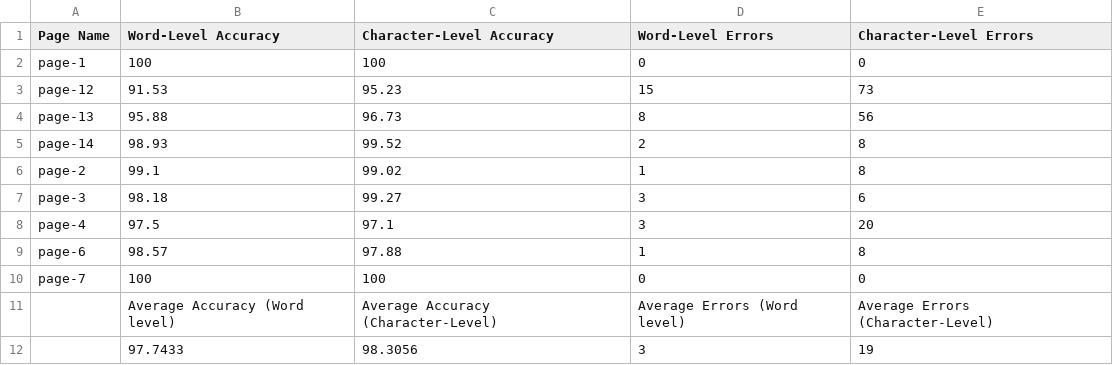
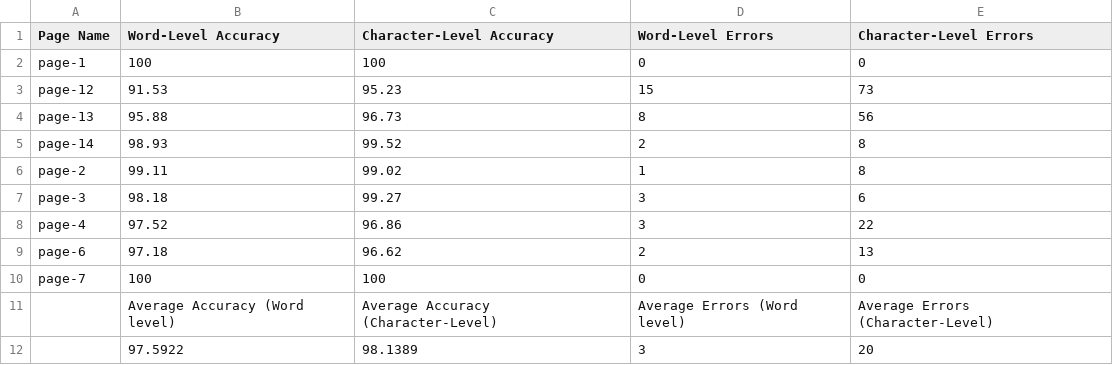
Before and after one commit to UDAAN-LEAP/leap-pe-tool, a CSV file: TestProject/Comments/AverageAccuracies.csv, drawn as a sheet.

```diff
--- a/TestProject/Comments/AverageAccuracies.csv
+++ b/TestProject/Comments/AverageAccuracies.csv
@@ -5,8 +5,8 @@ page-13,95.88,96.73,8,56
 page-14,98.93,99.52,2,8
-page-2,99.1,99.02,1,8
+page-2,99.11,99.02,1,8
 page-3,98.18,99.27,3,6
-page-4,97.5,97.1,3,20
-page-6,98.57,97.88,1,8
+page-4,97.52,96.86,3,22
+page-6,97.18,96.62,2,13
 page-7,100,100,0,0
  ,Average Accuracy (Word level),Average Accuracy (Character-Level),Average Errors (Word level),Average Errors (Character-Level),
- ,97.7433,98.3056,3,19
+ ,97.5922,98.1389,3,20
```
Also changed, not shown: 36 other files.
